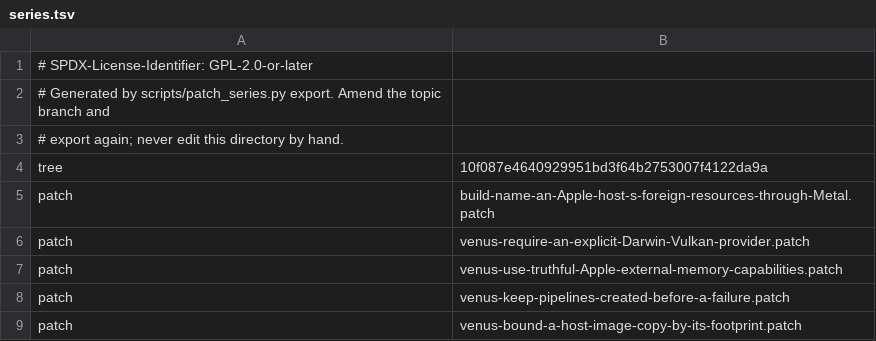
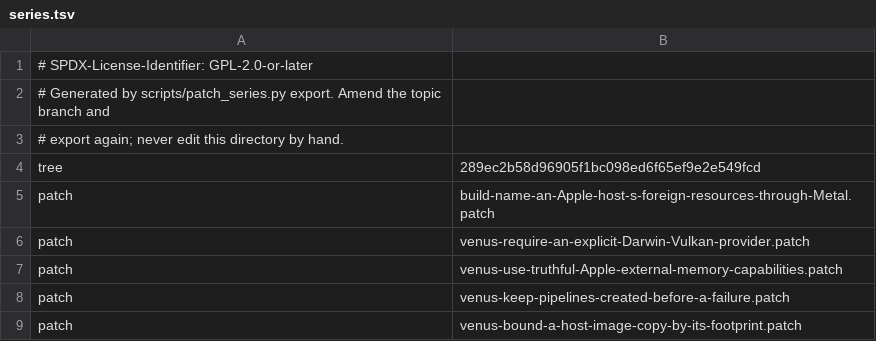
Before and after one commit to 1972nollus/Kernarium, a TSV file: dependencies/patches/virglrenderer/series.tsv, drawn as a sheet; only a part is shown.

```diff
--- a/dependencies/patches/virglrenderer/series.tsv
+++ b/dependencies/patches/virglrenderer/series.tsv
@@ -3,3 +3,3 @@
 # export again; never edit this directory by hand.
-tree	10f087e4640929951bd3f64b2753007f4122da9a
+tree	289ec2b58d96905f1bc098ed6f65ef9e2e549fcd
 patch	build-name-an-Apple-host-s-foreign-resources-through-Metal.patch
```
Also changed, not shown: 2 other files.
